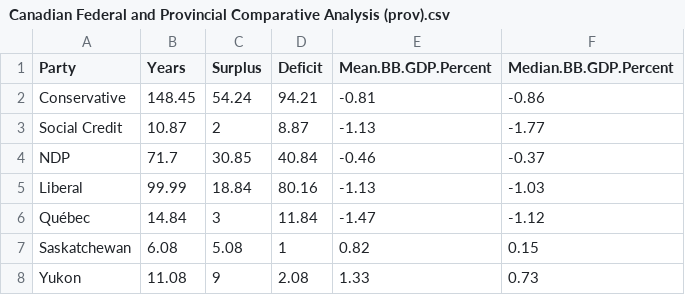
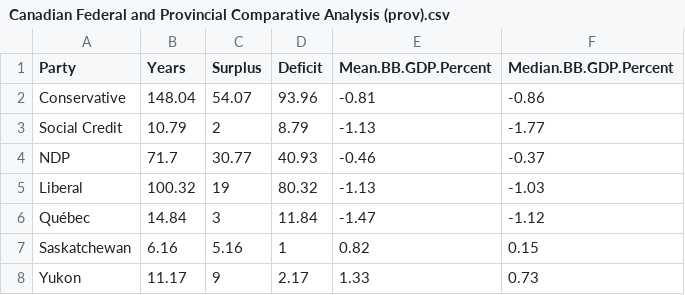
Before and after one commit to Daniel-Nikpayuk/CPPF-CTR, a CSV file: datasets/Canadian Federal and Provincial Comparative Analysis (prov).csv, drawn as a sheet.

```diff
--- a/datasets/Canadian Federal and Provincial Comparative Analysis (prov).csv
+++ b/datasets/Canadian Federal and Provincial Comparative Analysis (prov).csv
@@ -1,8 +1,8 @@
 Party,	Years,	Surplus,	Deficit,	Mean.BB.GDP.Percent,	Median.BB.GDP.Percent
-Conservative,	148.45,	54.24,	94.21,	-0.81,	-0.86
-Social Credit,	10.87,	2,	8.87,	-1.13,	-1.77
-NDP,	71.7,	30.85,	40.84,	-0.46,	-0.37
-Liberal,	99.99,	18.84,	80.16,	-1.13,	-1.03
+Conservative,	148.04,	54.07,	93.96,	-0.81,	-0.86
+Social Credit,	10.79,	2,	8.79,	-1.13,	-1.77
+NDP,	71.7,	30.77,	40.93,	-0.46,	-0.37
+Liberal,	100.32,	19,	80.32,	-1.13,	-1.03
 Québec,	14.84,	3,	11.84,	-1.47,	-1.12
-Saskatchewan,	6.08,	5.08,	1,	0.82,	0.15
-Yukon,	11.08,	9,	2.08,	1.33,	0.73
+Saskatchewan,	6.16,	5.16,	1,	0.82,	0.15
+Yukon,	11.17,	9,	2.17,	1.33,	0.73
```
Also changed, not shown: datasets/Canadian Federal and Provincial Comparative Analysis (all).csv, 6 other files.
